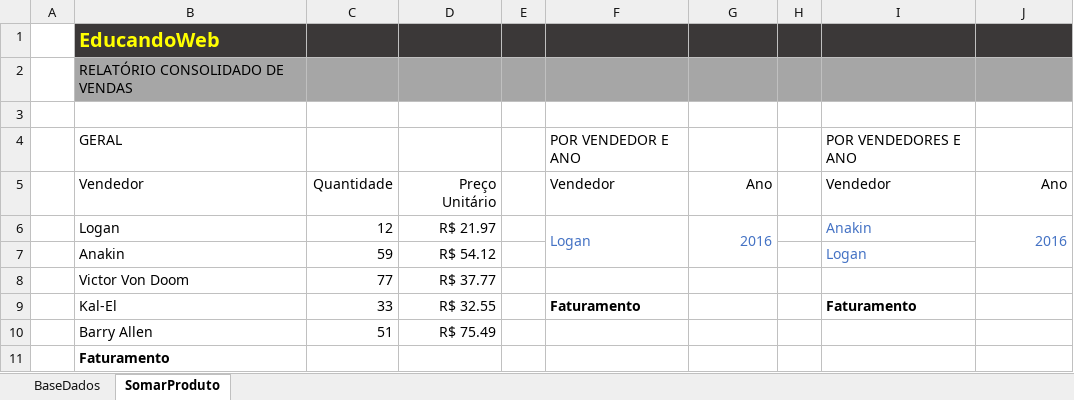
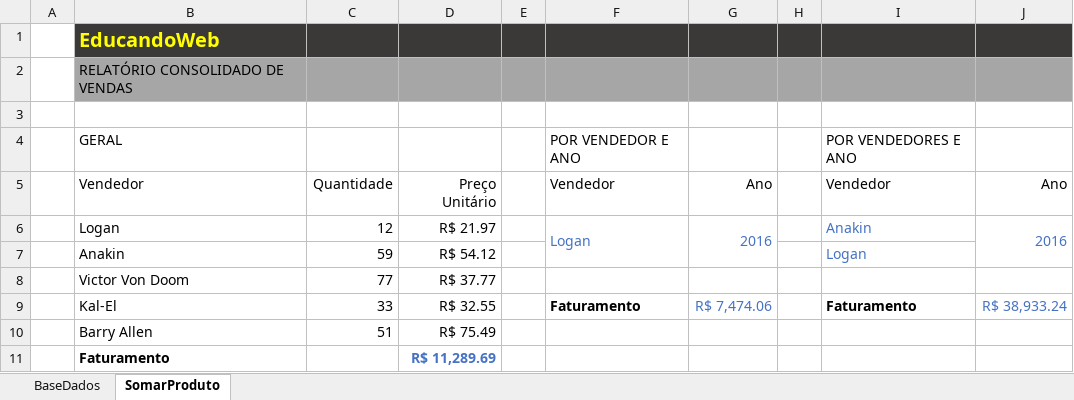
Before and after one commit to FelipeSperanza/Curso-Excel, an Excel workbook: Modulo 11 - Fórmulas avançadas/aula-somarproduto.xlsx, sheet SomarProduto, drawn as a sheet; values as stored, in another font and other column widths than the file's, no borders; the diff names each change by its address in the sheet, - before the commit and + after, or states it on an @@ line.

```diff
--- a/Modulo 11 - Fórmulas avançadas/aula-somarproduto.xlsx (sheet SomarProduto)
+++ b/Modulo 11 - Fórmulas avançadas/aula-somarproduto.xlsx (sheet SomarProduto)
-G9: (empty)
+G9: R$ 7,474.06
-J9: (empty)
+J9: R$ 38,933.24
-D11: (empty)
+D11: R$ 11,289.69
```
Also changed, not shown: Modulo 11 - Fórmulas avançadas/aula-desloc-corresp.xlsx, Modulo 11 - Fórmulas avançadas/aula-financeiras.xlsx, 3 other files.
